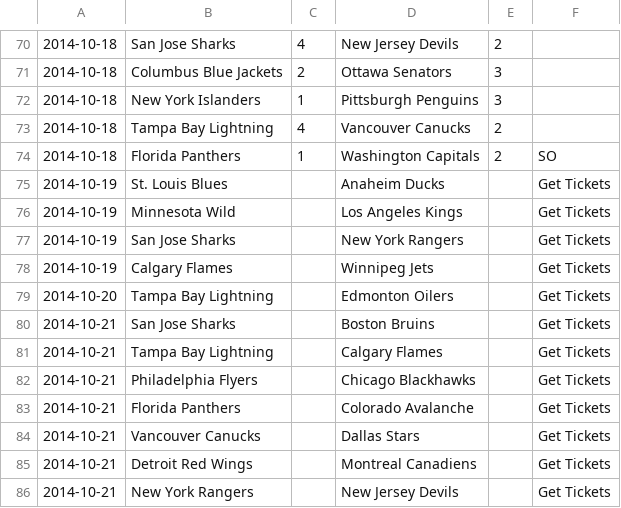
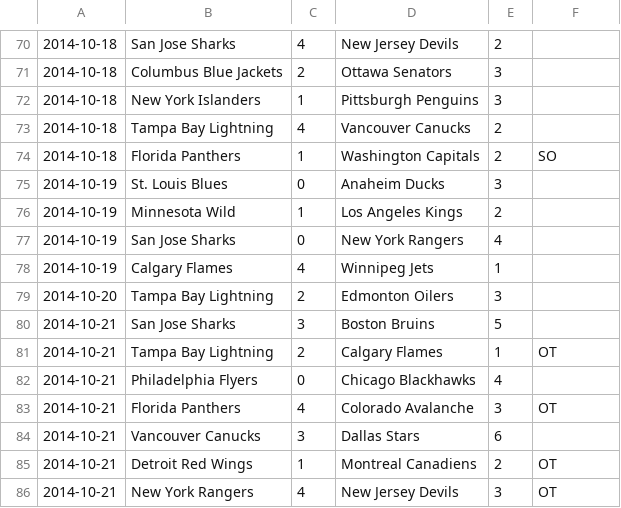
Before and after one commit to cabusto/nhlchampionshipbelt, a CSV file: app/static/data/2015.csv, drawn as a sheet; only a part is shown, gaps mark what is left out; the diff covers the shown part only.

Commit message:
updatd scores

```diff
--- a/app/static/data/2015.csv
+++ b/app/static/data/2015.csv
@@ -74,13 +74,13 @@
 2014-10-18,Florida Panthers,1,Washington Capitals,2,SO,
-2014-10-19,St. Louis Blues,,Anaheim Ducks,,Get Tickets
-2014-10-19,Minnesota Wild,,Los Angeles Kings,,Get Tickets
-2014-10-19,San Jose Sharks,,New York Rangers,,Get Tickets
-2014-10-19,Calgary Flames,,Winnipeg Jets,,Get Tickets
-2014-10-20,Tampa Bay Lightning,,Edmonton Oilers,,Get Tickets
-2014-10-21,San Jose Sharks,,Boston Bruins,,Get Tickets
-2014-10-21,Tampa Bay Lightning,,Calgary Flames,,Get Tickets
-2014-10-21,Philadelphia Flyers,,Chicago Blackhawks,,Get Tickets
-2014-10-21,Florida Panthers,,Colorado Avalanche,,Get Tickets
-2014-10-21,Vancouver Canucks,,Dallas Stars,,Get Tickets
-2014-10-21,Detroit Red Wings,,Montreal Canadiens,,Get Tickets
-2014-10-21,New York Rangers,,New Jersey Devils,,Get Tickets
+2014-10-19,St. Louis Blues,0,Anaheim Ducks,3,,
+2014-10-19,Minnesota Wild,1,Los Angeles Kings,2,,
+2014-10-19,San Jose Sharks,0,New York Rangers,4,,
+2014-10-19,Calgary Flames,4,Winnipeg Jets,1,,
+2014-10-20,Tampa Bay Lightning,2,Edmonton Oilers,3,,
+2014-10-21,San Jose Sharks,3,Boston Bruins,5,,
+2014-10-21,Tampa Bay Lightning,2,Calgary Flames,1,OT,
+2014-10-21,Philadelphia Flyers,0,Chicago Blackhawks,4,,
+2014-10-21,Florida Panthers,4,Colorado Avalanche,3,OT,
+2014-10-21,Vancouver Canucks,3,Dallas Stars,6,,
+2014-10-21,Detroit Red Wings,1,Montreal Canadiens,2,OT,
+2014-10-21,New York Rangers,4,New Jersey Devils,3,OT,
```
Also changed, not shown: 19 edited cells elsewhere in this file.
